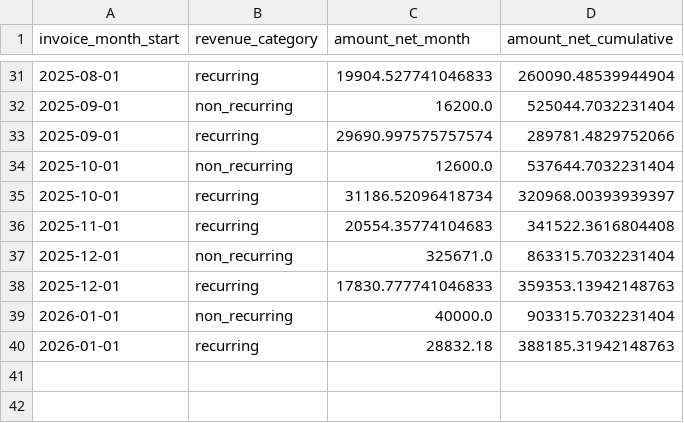
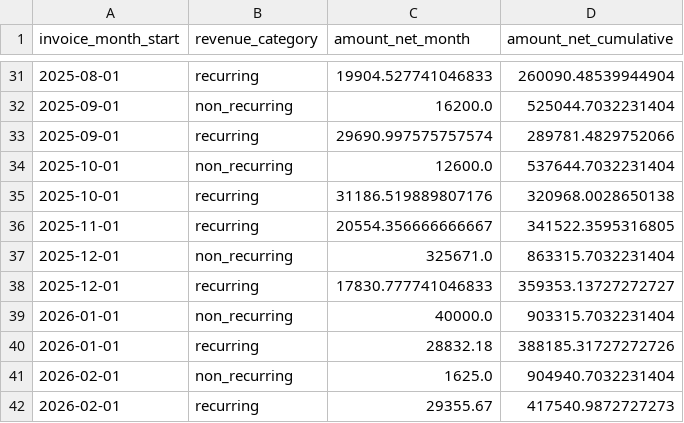
Before and after one commit to ifm1912/dashboard-financiero, a CSV file: public/data/metricas_recurring_vs_non_recurring.csv, drawn as a sheet; only a part is shown, gaps mark what is left out.

```diff
--- a/public/data/metricas_recurring_vs_non_recurring.csv
+++ b/public/data/metricas_recurring_vs_non_recurring.csv
@@ -34,7 +34,9 @@ invoice_month_start,revenue_category,amount_net_month,amount_net_cumulative
 2025-10-01,non_recurring,12600.0,537644.7032231404
-2025-10-01,recurring,31186.52096418734,320968.00393939397
-2025-11-01,recurring,20554.35774104683,341522.3616804408
+2025-10-01,recurring,31186.519889807176,320968.0028650138
+2025-11-01,recurring,20554.356666666667,341522.3595316805
 2025-12-01,non_recurring,325671.0,863315.7032231404
-2025-12-01,recurring,17830.777741046833,359353.13942148763
+2025-12-01,recurring,17830.777741046833,359353.13727272727
 2026-01-01,non_recurring,40000.0,903315.7032231404
-2026-01-01,recurring,28832.18,388185.31942148763
+2026-01-01,recurring,28832.18,388185.31727272726
+2026-02-01,non_recurring,1625.0,904940.7032231404
+2026-02-01,recurring,29355.67,417540.9872727273
```
Also changed, not shown: public/data/expenses.csv, public/data/inflows.csv, 28 other files.
